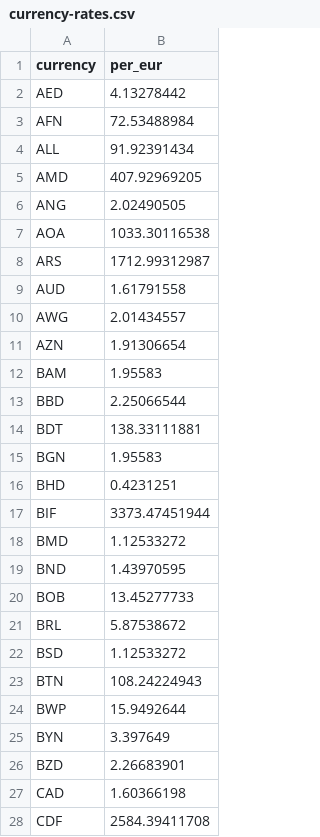
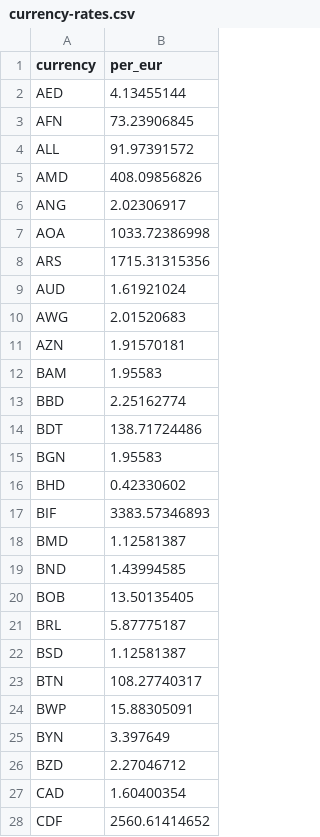
Before and after one commit to openvancamp/openvan-travel-data, a CSV file: data/currency-rates.csv, drawn as a sheet; only a part is shown; the diff covers the shown part only.

```diff
--- a/data/currency-rates.csv
+++ b/data/currency-rates.csv
@@ -1,28 +1,28 @@
 currency,per_eur
-AED,4.13278442
-AFN,72.53488984
-ALL,91.92391434
-AMD,407.92969205
-ANG,2.02490505
-AOA,1033.30116538
-ARS,1712.99312987
-AUD,1.61791558
-AWG,2.01434557
-AZN,1.91306654
+AED,4.13455144
+AFN,73.23906845
+ALL,91.97391572
+AMD,408.09856826
+ANG,2.02306917
+AOA,1033.72386998
+ARS,1715.31315356
+AUD,1.61921024
+AWG,2.01520683
+AZN,1.91570181
 BAM,1.95583
-BBD,2.25066544
-BDT,138.33111881
+BBD,2.25162774
+BDT,138.71724486
 BGN,1.95583
-BHD,0.4231251
-BIF,3373.47451944
-BMD,1.12533272
-BND,1.43970595
-BOB,13.45277733
-BRL,5.87538672
-BSD,1.12533272
-BTN,108.24224943
-BWP,15.9492644
+BHD,0.42330602
+BIF,3383.57346893
+BMD,1.12581387
+BND,1.43994585
+BOB,13.50135405
+BRL,5.87775187
+BSD,1.12581387
+BTN,108.27740317
+BWP,15.88305091
 BYN,3.397649
-BZD,2.26683901
-CAD,1.60366198
-CDF,2584.39411708
+BZD,2.27046712
+CAD,1.60400354
+CDF,2560.61414652
```
Also changed, not shown: 116 edited cells elsewhere in this file, data/fuel-prices.csv, data/vansky-weather.csv, 9 other files.
